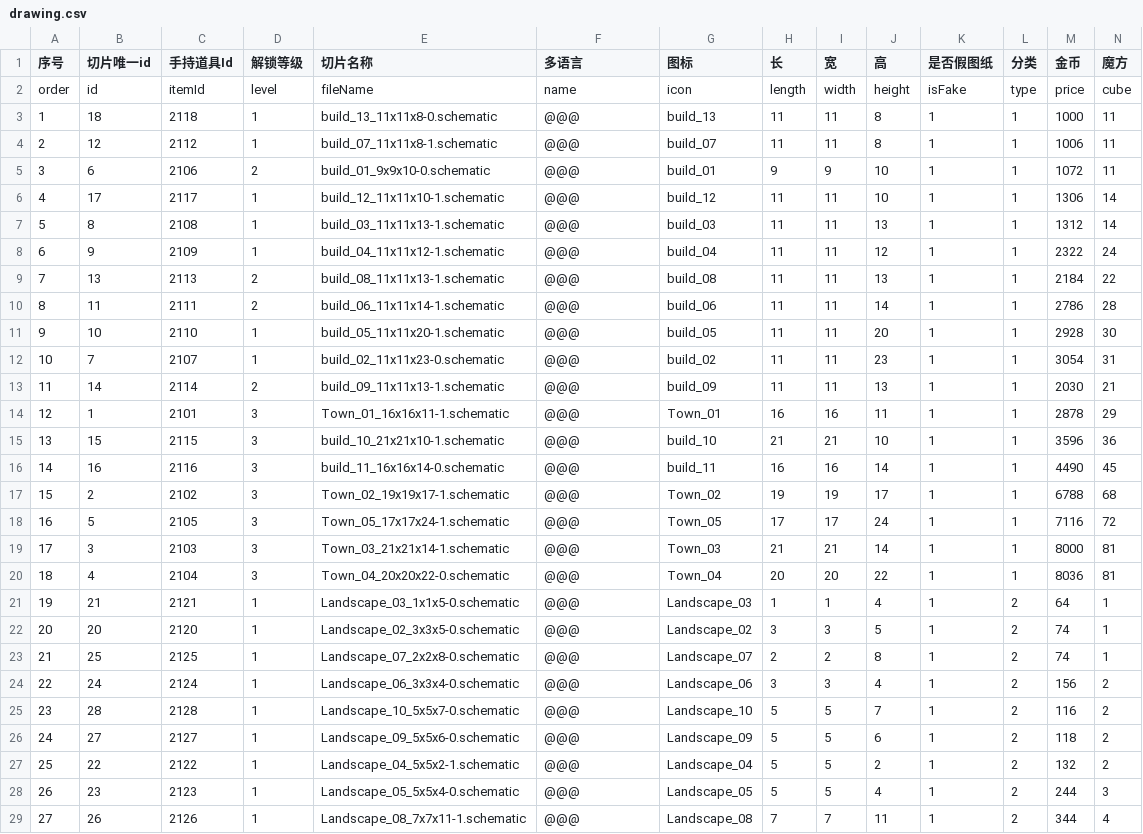
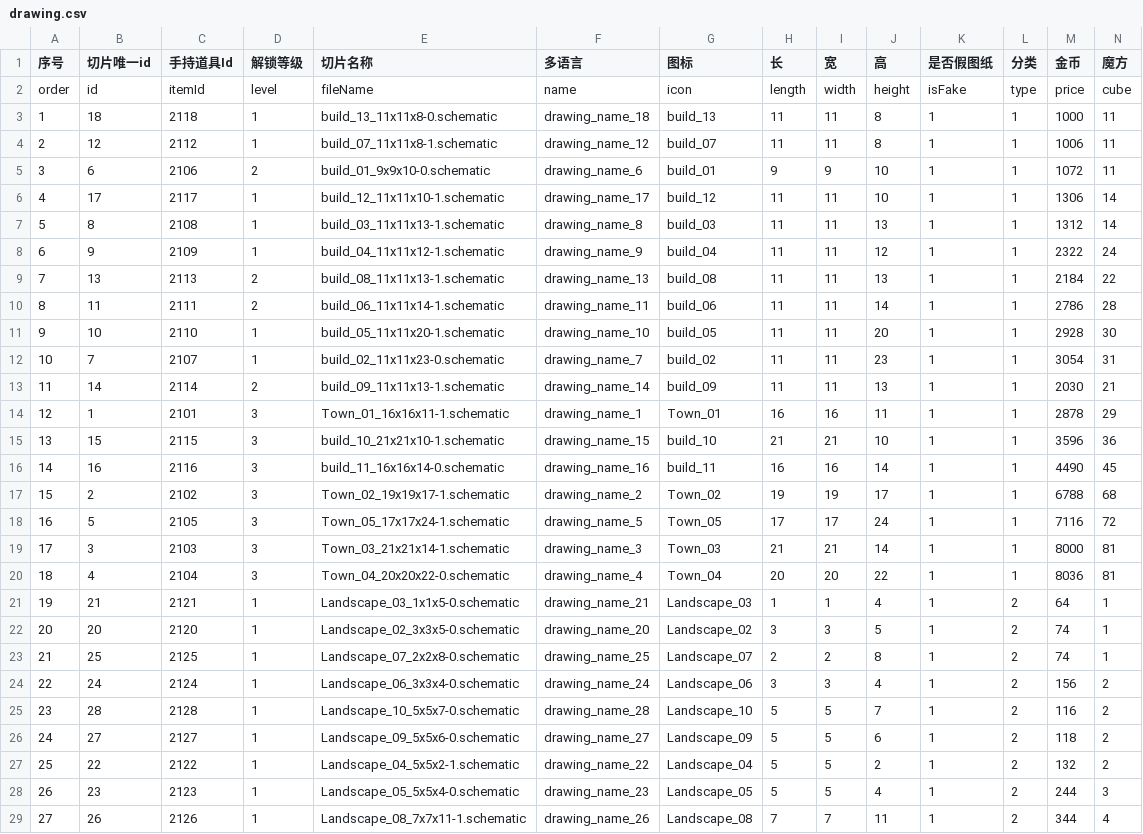
Before and after one commit to heliaoyuan10086/Game, a CSV file: BlockCity/drawing.csv, drawn as a sheet; only a part is shown; the diff covers the shown part only.

```diff
--- a/BlockCity/drawing.csv
+++ b/BlockCity/drawing.csv
@@ -2,28 +2,28 @@
 order	id	itemId	level	fileName	name	icon	length	width	height	isFake	type	price	cube
-1	18	2118	1	build_13_11x11x8-0.schematic	@@@	build_13	11	11	8	1	1	1000	11
-2	12	2112	1	build_07_11x11x8-1.schematic	@@@	build_07	11	11	8	1	1	1006	11
-3	6	2106	2	build_01_9x9x10-0.schematic	@@@	build_01	9	9	10	1	1	1072	11
-4	17	2117	1	build_12_11x11x10-1.schematic	@@@	build_12	11	11	10	1	1	1306	14
-5	8	2108	1	build_03_11x11x13-1.schematic	@@@	build_03	11	11	13	1	1	1312	14
-6	9	2109	1	build_04_11x11x12-1.schematic	@@@	build_04	11	11	12	1	1	2322	24
-7	13	2113	2	build_08_11x11x13-1.schematic	@@@	build_08	11	11	13	1	1	2184	22
-8	11	2111	2	build_06_11x11x14-1.schematic	@@@	build_06	11	11	14	1	1	2786	28
-9	10	2110	1	build_05_11x11x20-1.schematic	@@@	build_05	11	11	20	1	1	2928	30
-10	7	2107	1	build_02_11x11x23-0.schematic	@@@	build_02	11	11	23	1	1	3054	31
-11	14	2114	2	build_09_11x11x13-1.schematic	@@@	build_09	11	11	13	1	1	2030	21
-12	1	2101	3	Town_01_16x16x11-1.schematic	@@@	Town_01	16	16	11	1	1	2878	29
-13	15	2115	3	build_10_21x21x10-1.schematic	@@@	build_10	21	21	10	1	1	3596	36
-14	16	2116	3	build_11_16x16x14-0.schematic	@@@	build_11	16	16	14	1	1	4490	45
-15	2	2102	3	Town_02_19x19x17-1.schematic	@@@	Town_02	19	19	17	1	1	6788	68
-16	5	2105	3	Town_05_17x17x24-1.schematic	@@@	Town_05	17	17	24	1	1	7116	72
-17	3	2103	3	Town_03_21x21x14-1.schematic	@@@	Town_03	21	21	14	1	1	8000	81
-18	4	2104	3	Town_04_20x20x22-0.schematic	@@@	Town_04	20	20	22	1	1	8036	81
-19	21	2121	1	Landscape_03_1x1x5-0.schematic	@@@	Landscape_03	1	1	4	1	2	64	1
-20	20	2120	1	Landscape_02_3x3x5-0.schematic	@@@	Landscape_02	3	3	5	1	2	74	1
-21	25	2125	1	Landscape_07_2x2x8-0.schematic	@@@	Landscape_07	2	2	8	1	2	74	1
-22	24	2124	1	Landscape_06_3x3x4-0.schematic	@@@	Landscape_06	3	3	4	1	2	156	2
-23	28	2128	1	Landscape_10_5x5x7-0.schematic	@@@	Landscape_10	5	5	7	1	2	116	2
-24	27	2127	1	Landscape_09_5x5x6-0.schematic	@@@	Landscape_09	5	5	6	1	2	118	2
-25	22	2122	1	Landscape_04_5x5x2-1.schematic	@@@	Landscape_04	5	5	2	1	2	132	2
-26	23	2123	1	Landscape_05_5x5x4-0.schematic	@@@	Landscape_05	5	5	4	1	2	244	3
-27	26	2126	1	Landscape_08_7x7x11-1.schematic	@@@	Landscape_08	7	7	11	1	2	344	4
+1	18	2118	1	build_13_11x11x8-0.schematic	drawing_name_18	build_13	11	11	8	1	1	1000	11
+2	12	2112	1	build_07_11x11x8-1.schematic	drawing_name_12	build_07	11	11	8	1	1	1006	11
+3	6	2106	2	build_01_9x9x10-0.schematic	drawing_name_6	build_01	9	9	10	1	1	1072	11
+4	17	2117	1	build_12_11x11x10-1.schematic	drawing_name_17	build_12	11	11	10	1	1	1306	14
+5	8	2108	1	build_03_11x11x13-1.schematic	drawing_name_8	build_03	11	11	13	1	1	1312	14
+6	9	2109	1	build_04_11x11x12-1.schematic	drawing_name_9	build_04	11	11	12	1	1	2322	24
+7	13	2113	2	build_08_11x11x13-1.schematic	drawing_name_13	build_08	11	11	13	1	1	2184	22
+8	11	2111	2	build_06_11x11x14-1.schematic	drawing_name_11	build_06	11	11	14	1	1	2786	28
+9	10	2110	1	build_05_11x11x20-1.schematic	drawing_name_10	build_05	11	11	20	1	1	2928	30
+10	7	2107	1	build_02_11x11x23-0.schematic	drawing_name_7	build_02	11	11	23	1	1	3054	31
+11	14	2114	2	build_09_11x11x13-1.schematic	drawing_name_14	build_09	11	11	13	1	1	2030	21
+12	1	2101	3	Town_01_16x16x11-1.schematic	drawing_name_1	Town_01	16	16	11	1	1	2878	29
+13	15	2115	3	build_10_21x21x10-1.schematic	drawing_name_15	build_10	21	21	10	1	1	3596	36
+14	16	2116	3	build_11_16x16x14-0.schematic	drawing_name_16	build_11	16	16	14	1	1	4490	45
+15	2	2102	3	Town_02_19x19x17-1.schematic	drawing_name_2	Town_02	19	19	17	1	1	6788	68
+16	5	2105	3	Town_05_17x17x24-1.schematic	drawing_name_5	Town_05	17	17	24	1	1	7116	72
+17	3	2103	3	Town_03_21x21x14-1.schematic	drawing_name_3	Town_03	21	21	14	1	1	8000	81
+18	4	2104	3	Town_04_20x20x22-0.schematic	drawing_name_4	Town_04	20	20	22	1	1	8036	81
+19	21	2121	1	Landscape_03_1x1x5-0.schematic	drawing_name_21	Landscape_03	1	1	4	1	2	64	1
+20	20	2120	1	Landscape_02_3x3x5-0.schematic	drawing_name_20	Landscape_02	3	3	5	1	2	74	1
+21	25	2125	1	Landscape_07_2x2x8-0.schematic	drawing_name_25	Landscape_07	2	2	8	1	2	74	1
+22	24	2124	1	Landscape_06_3x3x4-0.schematic	drawing_name_24	Landscape_06	3	3	4	1	2	156	2
+23	28	2128	1	Landscape_10_5x5x7-0.schematic	drawing_name_28	Landscape_10	5	5	7	1	2	116	2
+24	27	2127	1	Landscape_09_5x5x6-0.schematic	drawing_name_27	Landscape_09	5	5	6	1	2	118	2
+25	22	2122	1	Landscape_04_5x5x2-1.schematic	drawing_name_22	Landscape_04	5	5	2	1	2	132	2
+26	23	2123	1	Landscape_05_5x5x4-0.schematic	drawing_name_23	Landscape_05	5	5	4	1	2	244	3
+27	26	2126	1	Landscape_08_7x7x11-1.schematic	drawing_name_26	Landscape_08	7	7	11	1	2	344	4
```
Also changed, not shown: 1 edited cell elsewhere in this file, BlockCity/setting/template.csv, BlockCity/tag.csv, 15 other files.
